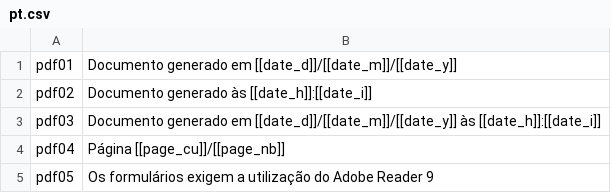
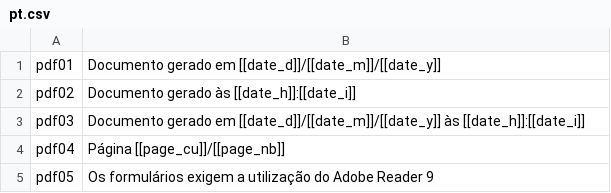
Before and after one commit to spipu/html2pdf, a CSV file: src/locale/pt.csv, drawn as a sheet.

Commit message:
add / fix some locales

```diff
--- a/src/locale/pt.csv
+++ b/src/locale/pt.csv
@@ -1,4 +1,4 @@
-"pdf01","Documento generado em [[date_d]]/[[date_m]]/[[date_y]]"
-"pdf02","Documento generado às [[date_h]]:[[date_i]]"
-"pdf03","Documento generado em [[date_d]]/[[date_m]]/[[date_y]] às [[date_h]]:[[date_i]]"
+"pdf01","Documento gerado em [[date_d]]/[[date_m]]/[[date_y]]"
+"pdf02","Documento gerado às [[date_h]]:[[date_i]]"
+"pdf03","Documento gerado em [[date_d]]/[[date_m]]/[[date_y]] às [[date_h]]:[[date_i]]"
 "pdf04","Página [[page_cu]]/[[page_nb]]"
```
Also changed, not shown: 2 other files.
